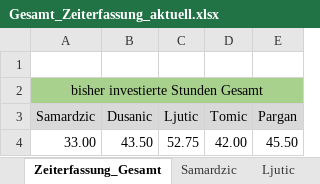
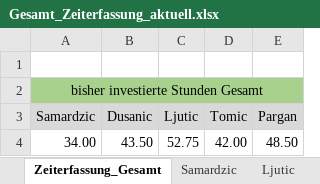
Before and after one commit to MilosTomic123/IT_Projekt_SS19, an Excel workbook: Gesamt_Zeiterfassung_aktuell.xlsx, sheet Zeiterfassung_Gesamt, drawn as a sheet; values as stored, in another font and other column widths than the file's, no borders; charts and pictures not drawn; the diff names each change by its address in the sheet, - before the commit and + after, or states it on an @@ line.

Commit message:
Update Gesamt_Zeiterfassung_aktuell.xlsx

```diff
--- a/Gesamt_Zeiterfassung_aktuell.xlsx (sheet Zeiterfassung_Gesamt)
+++ b/Gesamt_Zeiterfassung_aktuell.xlsx (sheet Zeiterfassung_Gesamt)
-A4 (Samardzic): 33.00
+A4 (Samardzic): 34.00
-E4 (Pargan): 45.50
+E4 (Pargan): 48.50
```
Also changed, not shown: sheet Pargan, sheet Samardzic, charts or pictures.
